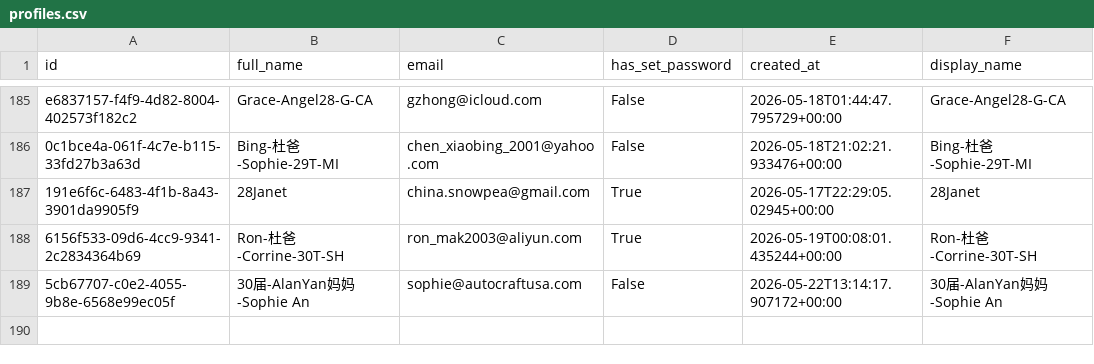
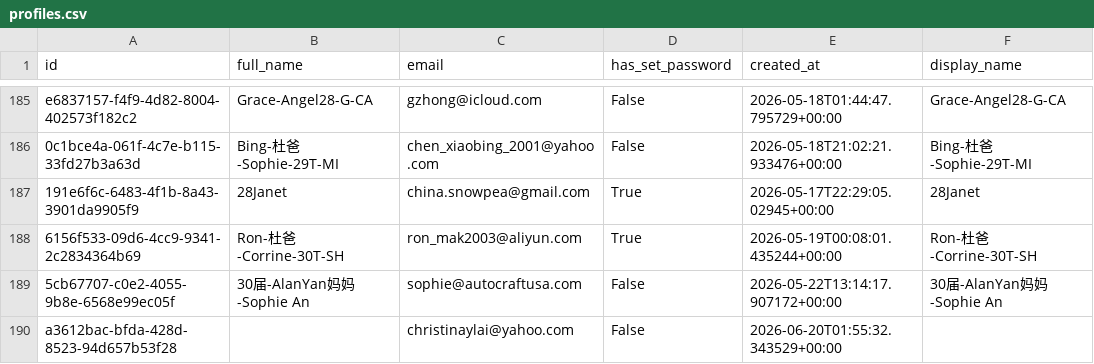
Before and after one commit to parentsduke/parentsduke, a CSV file: backup/latest/profiles.csv, drawn as a sheet; only a part is shown, gaps mark what is left out; the diff names each change by its address in the sheet, - before the commit and + after, or states it on an @@ line.

```diff
--- a/backup/latest/profiles.csv
+++ b/backup/latest/profiles.csv
+row 190: a3612bac-bfda-428d-8523-94d657b53f28 |  | christinaylai@yahoo.com | False | 2026-06-20T01:55:32.343529+00:00
```
Also changed, not shown: backup/latest/admissions_submissionsMulti.csv, backup/latest/pending_uploads.csv, 1 other file.
